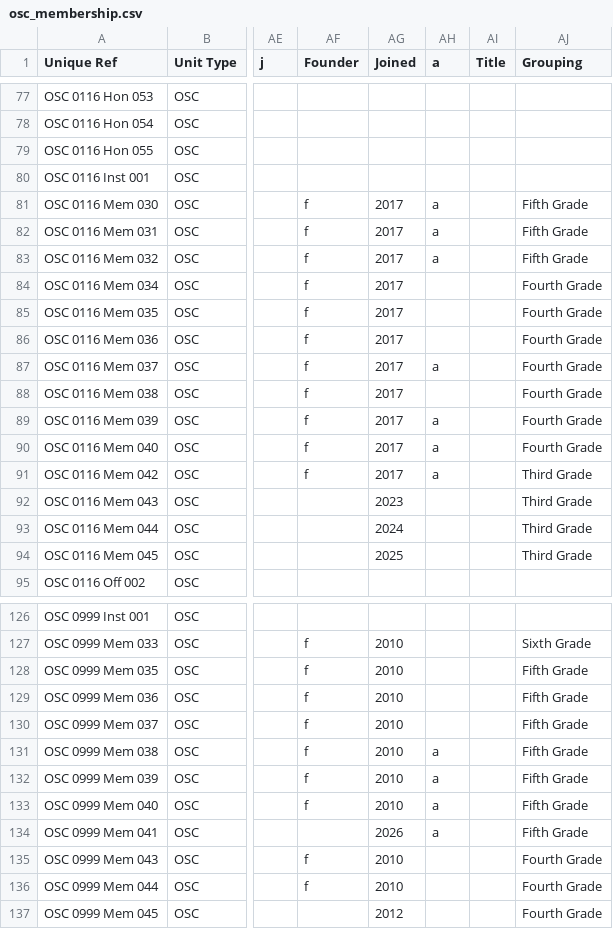
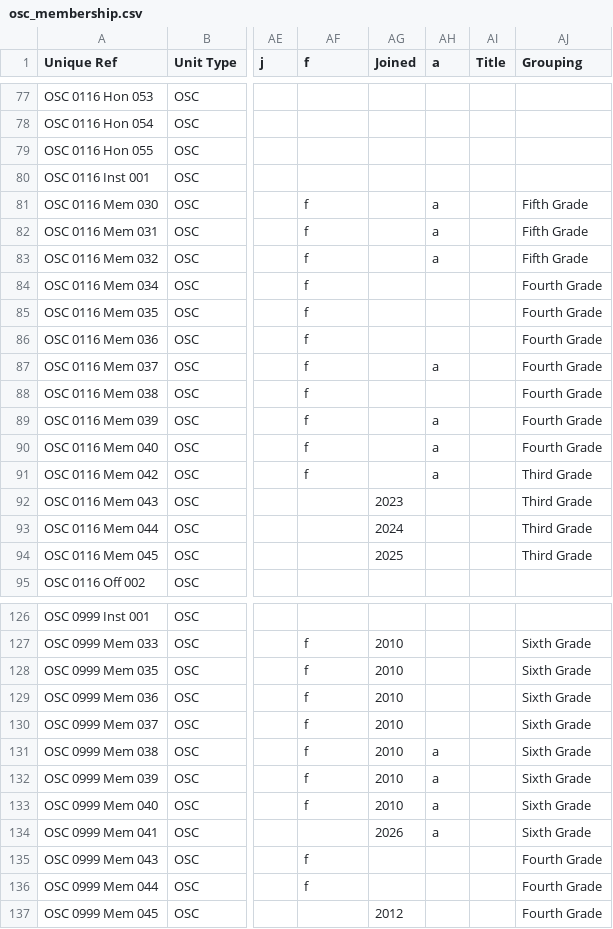
Before and after one commit to webpurity-dev/masonic-calendar, a CSV file: document/data/osc_membership.csv, drawn as a sheet; only a part is shown, gaps mark what is left out; the diff covers the shown part only; the diff names each change by its address in the sheet, - before the commit and + after, or states it on an @@ line.

```diff
--- a/document/data/osc_membership.csv
+++ b/document/data/osc_membership.csv
-AF1: Founder
+AF1: f
-AG81:AG91 (Joined): 2017
+AG81:AG91 (Joined): (empty)
-AJ128:AJ134 (Grouping): Fifth Grade
+AJ128:AJ134 (Grouping): Sixth Grade
-AG135:AG136 (Joined): 2010
+AG135:AG136 (Joined): (empty)
```
Also changed, not shown: 3 edited cells elsewhere in this file, document/data/amd_membership.csv, document/data/kt_membership.csv, 21 other files.
